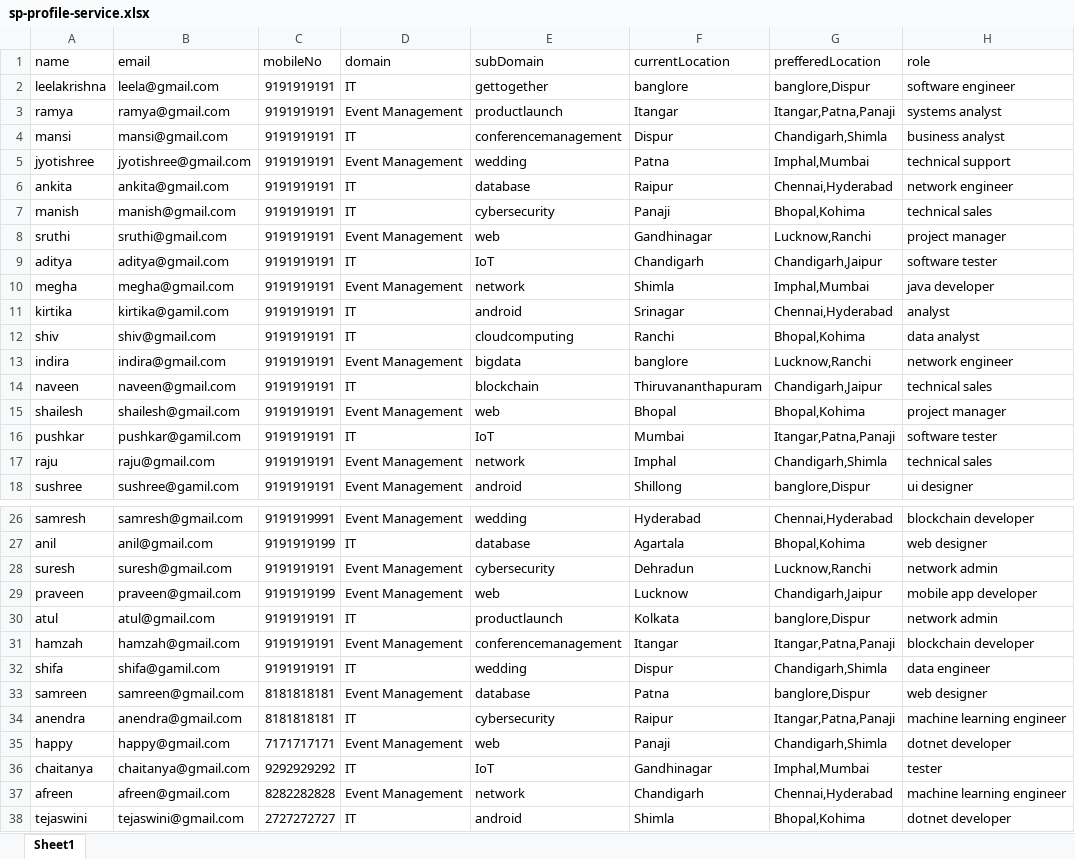
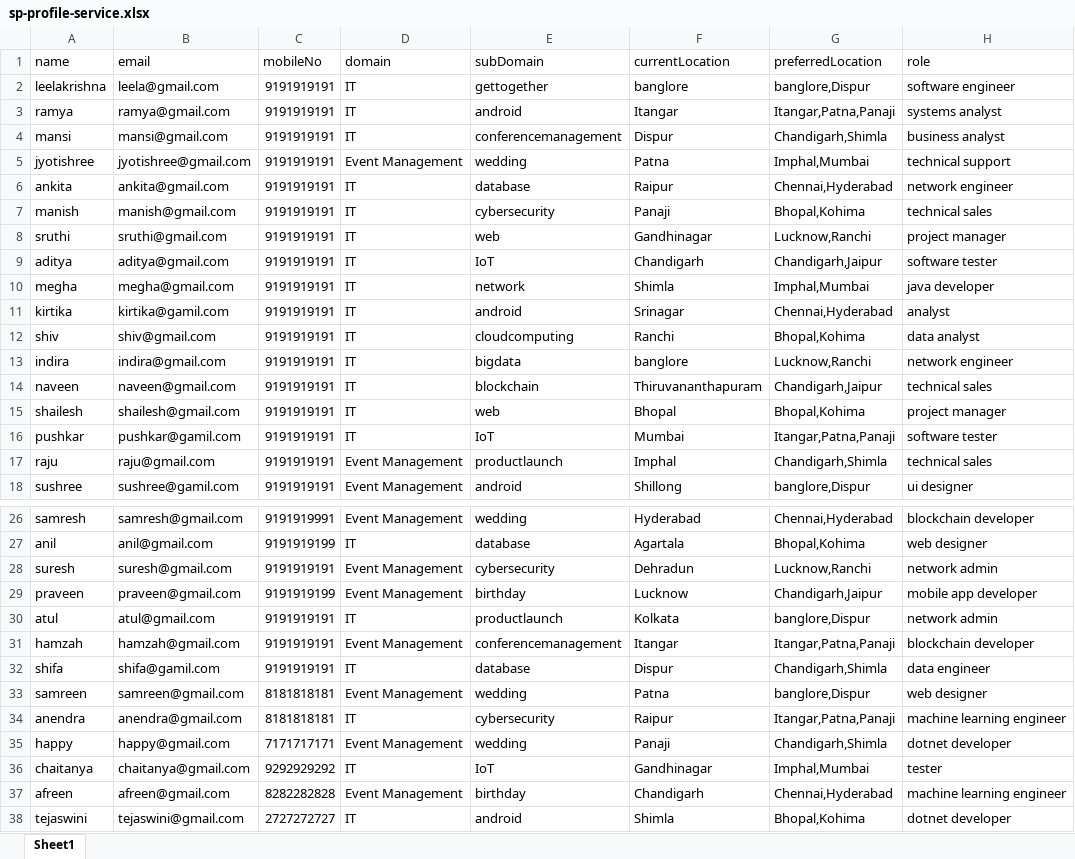
Before and after one commit to aniket350/Project---SquadNinja, an Excel workbook: service-provider-profile-service/src/main/resources/sp-profile-service.xlsx, sheet Sheet1, drawn as a sheet; only a part is shown, gaps mark what is left out; values as stored, in another font and other column widths than the file's, no borders; the diff covers the shown part only; the diff names each change by its address in the sheet, - before the commit and + after, or states it on an @@ line.

```diff
--- a/service-provider-profile-service/src/main/resources/sp-profile-service.xlsx (sheet Sheet1)
+++ b/service-provider-profile-service/src/main/resources/sp-profile-service.xlsx (sheet Sheet1)
-G1: prefferedLocation
+G1: preferredLocation
-D3 (domain): Event Management
+D3 (domain): IT
-E3 (subDomain): productlaunch
+E3 (subDomain): android
-D8 (domain): Event Management
+D8 (domain): IT
-D10 (domain): Event Management
+D10 (domain): IT
-D13 (domain): Event Management
+D13 (domain): IT
-D15 (domain): Event Management
+D15 (domain): IT
-E17 (subDomain): network
+E17 (subDomain): productlaunch
-E29 (subDomain): web
+E29 (subDomain): birthday
-E32 (subDomain): wedding
+E32 (subDomain): database
-E33 (subDomain): database
+E33 (subDomain): wedding
-E35 (subDomain): web
+E35 (subDomain): wedding
-E37 (subDomain): network
+E37 (subDomain): birthday
```
Also changed, not shown: 4 edited cells elsewhere in this sheet, 1 other file.
